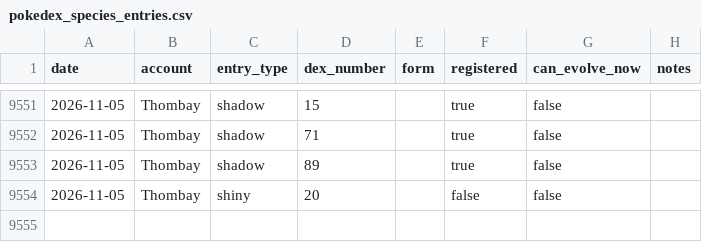
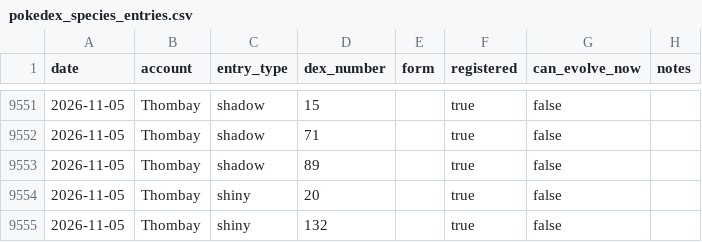
Before and after one commit to Thombay/PoGo_XP, a CSV file: inputs/data/pokedex_species_entries.csv, drawn as a sheet; only a part is shown, gaps mark what is left out.

```diff
--- a/inputs/data/pokedex_species_entries.csv
+++ b/inputs/data/pokedex_species_entries.csv
@@ -9553,2 +9553,3 @@
 2026-11-05,Thombay,shadow,89,,true,false,
-2026-11-05,Thombay,shiny,20,,false,false,
+2026-11-05,Thombay,shiny,20,,true,false,
+2026-11-05,Thombay,shiny,132,,true,false,
```
Also changed, not shown: 1 other file.
